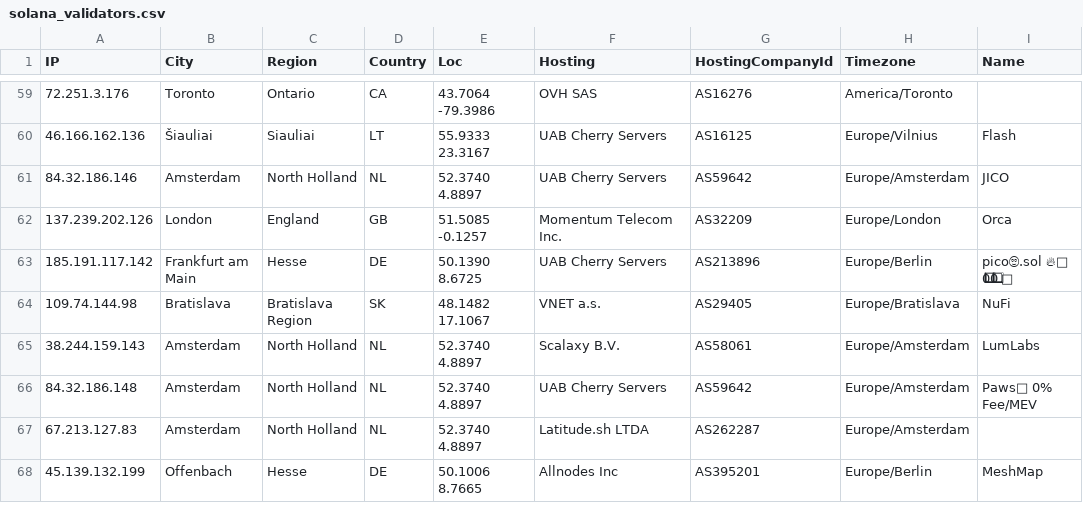
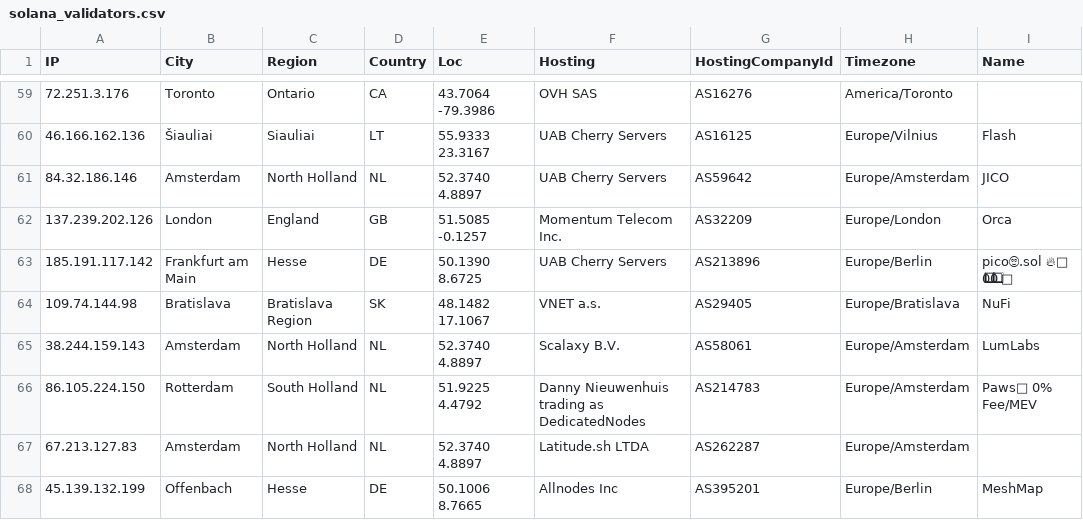
Before and after one commit to iGroza/Solana-Validator-IP-Geolocation, a CSV file: solana_validators.csv, drawn as a sheet; only a part is shown, gaps mark what is left out; the diff covers the shown part only; the diff names each change by its address in the sheet, - before the commit and + after, or states it on an @@ line.

```diff
--- a/solana_validators.csv
+++ b/solana_validators.csv
-A66 (IP): 84.32.186.148
+A66 (IP): 86.105.224.150
-B66 (City): Amsterdam
+B66 (City): Rotterdam
-C66 (Region): North Holland
+C66 (Region): South Holland
-E66 (Loc): 52.3740 4.8897
+E66 (Loc): 51.9225 4.4792
-F66 (Hosting): UAB Cherry Servers
+F66 (Hosting): Danny Nieuwenhuis trading as DedicatedNodes
-G66 (HostingCompanyId): AS59642
+G66 (HostingCompanyId): AS214783
```
Also changed, not shown: 1 added row, 1 removed row and 86 edited cells elsewhere in this file, 1 other file.
